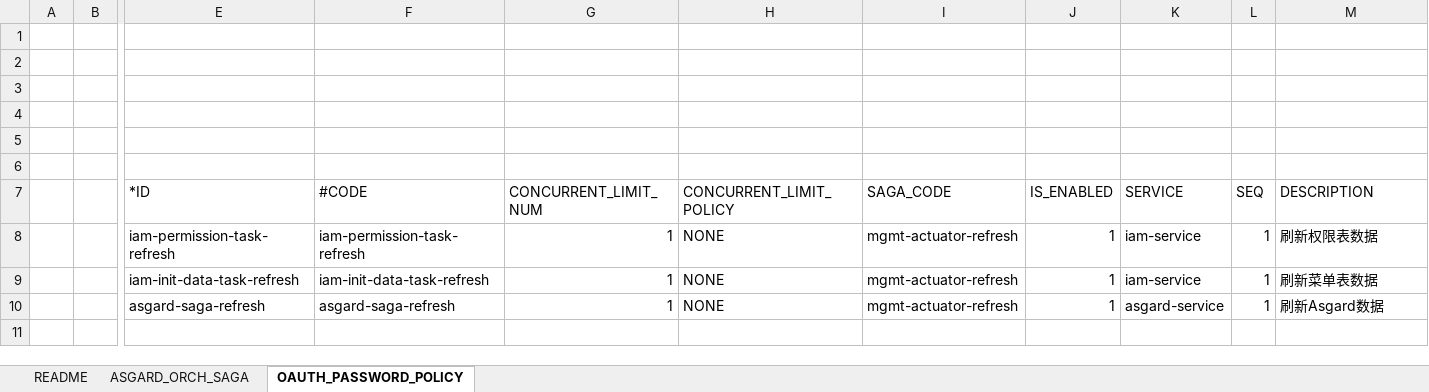
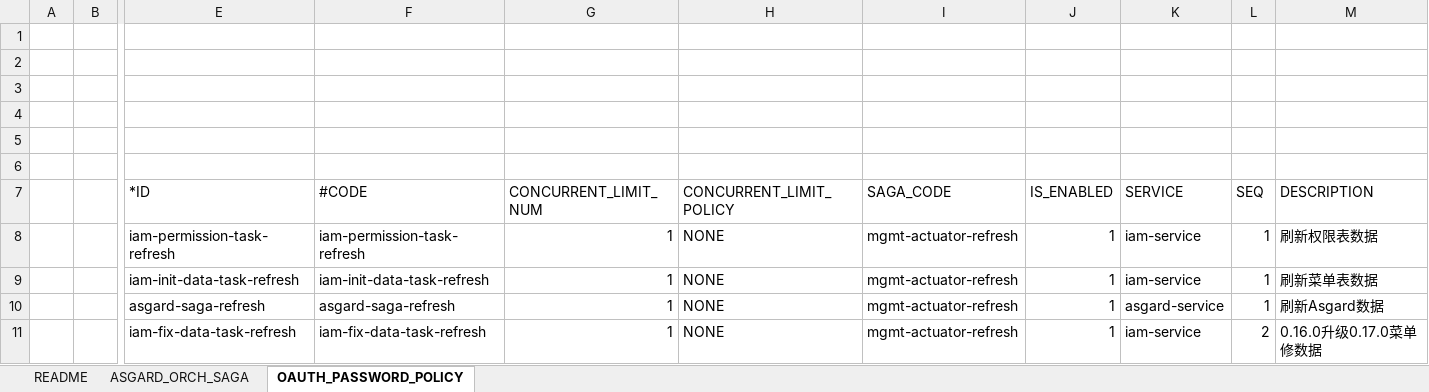
Before and after one commit to open-hand/choerodon-asgard, an Excel workbook: src/main/resources/script/db/2018-03-27-init-data.xlsx, sheet OAUTH_PASSWORD_POLICY, drawn as a sheet; only a part is shown, gaps mark what is left out; values as stored, in another font and other column widths than the file's, no borders; rows hold the shown columns only; the diff names each change by its address in the sheet, - before the commit and + after, or states it on an @@ line.

Commit message:
[ADD] 添加修数据的sagaTask

```diff
--- a/src/main/resources/script/db/2018-03-27-init-data.xlsx (sheet OAUTH_PASSWORD_POLICY)
+++ b/src/main/resources/script/db/2018-03-27-init-data.xlsx (sheet OAUTH_PASSWORD_POLICY)
+row 11:  |  | iam-fix-data-task-refresh | iam-fix-data-task-refresh | 1 | NONE | mgmt-actuator-refresh | 1 | iam-service | 2 | 0.16.0升级0.17.0菜单修数据
```
